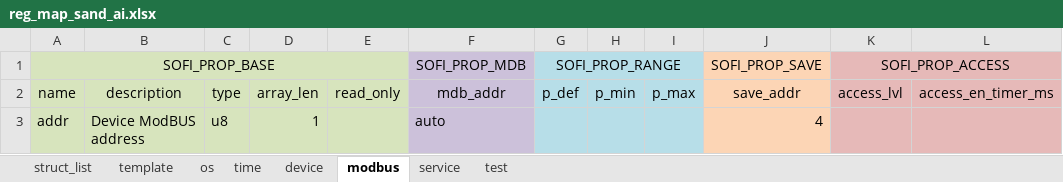
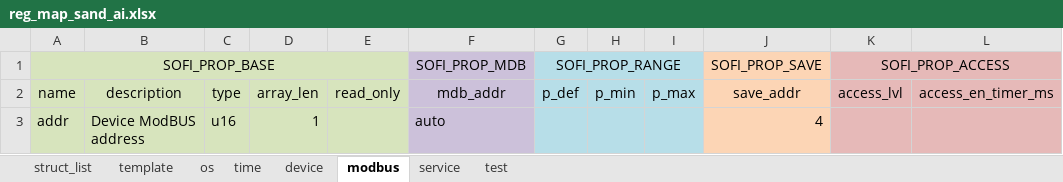
Before and after one commit to Airat91/SAND, an Excel workbook: generator/input/reg_maps/reg_map_sand_ai.xlsx, sheet modbus, drawn as a sheet; values as stored, in another font and other column widths than the file's, no borders; the diff names each change by its address in the sheet, - before the commit and + after, or states it on an @@ line.

```diff
--- a/generator/input/reg_maps/reg_map_sand_ai.xlsx (sheet modbus)
+++ b/generator/input/reg_maps/reg_map_sand_ai.xlsx (sheet modbus)
-C3 (type): u8
+C3 (type): u16
```
Also changed, not shown: sheet os, sheet time, sheet device, 3 other files.
